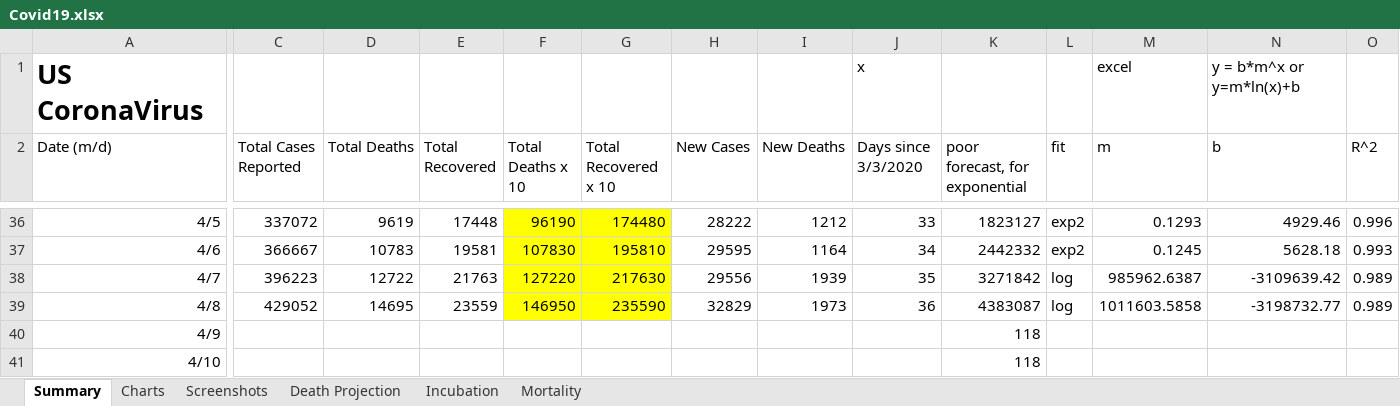
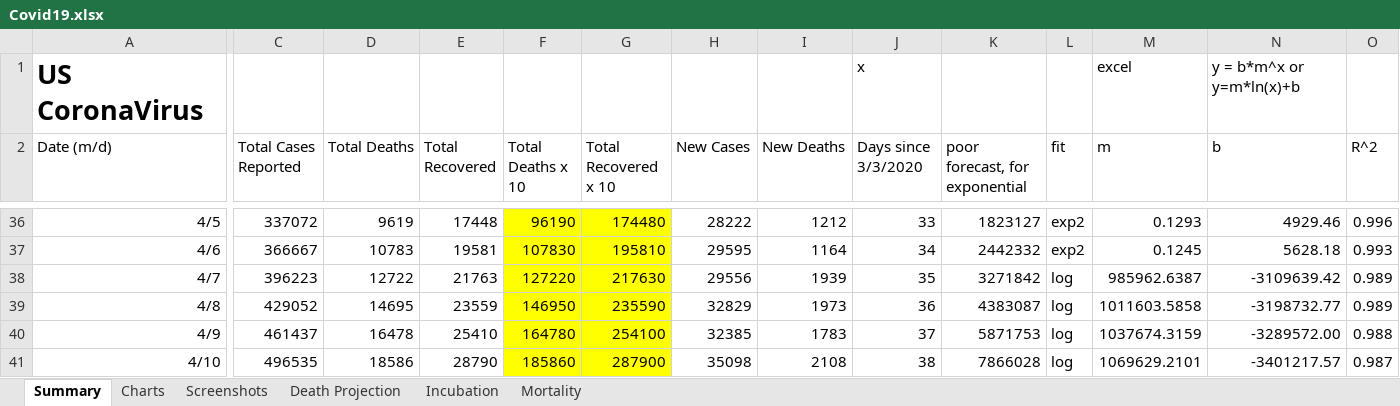
Before and after one commit to RichardPellessier/Covid-tracker, an Excel workbook: Covid19.xlsx, sheet Summary, drawn as a sheet; only a part is shown, gaps mark what is left out; values as stored, in another font and other column widths than the file's, no borders; charts and pictures not drawn; the diff covers the shown part only; the diff names each change by its address in the sheet, - before the commit and + after, or states it on an @@ line.

```diff
--- a/Covid19.xlsx (sheet Summary)
+++ b/Covid19.xlsx (sheet Summary)
-C40 (Total Cases Reported): (empty)
+C40 (Total Cases Reported): 461437
-D40 (Total Deaths): (empty)
+D40 (Total Deaths): 16478
-E40 (Total Recovered): (empty)
+E40 (Total Recovered): 25410
-F40 (Total Deaths x 10): (empty)
+F40 (Total Deaths x 10): 164780
-F40:G41 fill: none
+F40:G41 fill: #FFFF00
-G40 (Total Recovered x 10): (empty)
+G40 (Total Recovered x 10): 254100
-H40 (New Cases): (empty)
+H40 (New Cases): 32385
-I40 (New Deaths): (empty)
+I40 (New Deaths): 1783
-J40 (Days since 3/3/2020): (empty)
+J40 (Days since 3/3/2020): 37
-K40 (poor forecast, for exponential): 118
+K40 (poor forecast, for exponential): 5871753
-L40:L41 (fit): (empty)
+L40:L41 (fit): log
-M40 (m): (empty)
+M40 (m): 1037674.3159
-N40 (b): (empty)
+N40 (b): -3289572.00
-O40 (R^2): (empty)
+O40 (R^2): 0.988
-C41 (Total Cases Reported): (empty)
+C41 (Total Cases Reported): 496535
-D41 (Total Deaths): (empty)
+D41 (Total Deaths): 18586
-E41 (Total Recovered): (empty)
+E41 (Total Recovered): 28790
-F41 (Total Deaths x 10): (empty)
+F41 (Total Deaths x 10): 185860
-G41 (Total Recovered x 10): (empty)
+G41 (Total Recovered x 10): 287900
-H41 (New Cases): (empty)
+H41 (New Cases): 35098
-I41 (New Deaths): (empty)
+I41 (New Deaths): 2108
-J41 (Days since 3/3/2020): (empty)
+J41 (Days since 3/3/2020): 38
-K41 (poor forecast, for exponential): 118
+K41 (poor forecast, for exponential): 7866028
-M41 (m): (empty)
+M41 (m): 1069629.2101
-N41 (b): (empty)
+N41 (b): -3401217.57
-O41 (R^2): (empty)
+O41 (R^2): 0.987
```
Also changed, not shown: 76 edited cells and cell formats elsewhere in this sheet, sheet Death Projection, charts or pictures, 2 other files.
